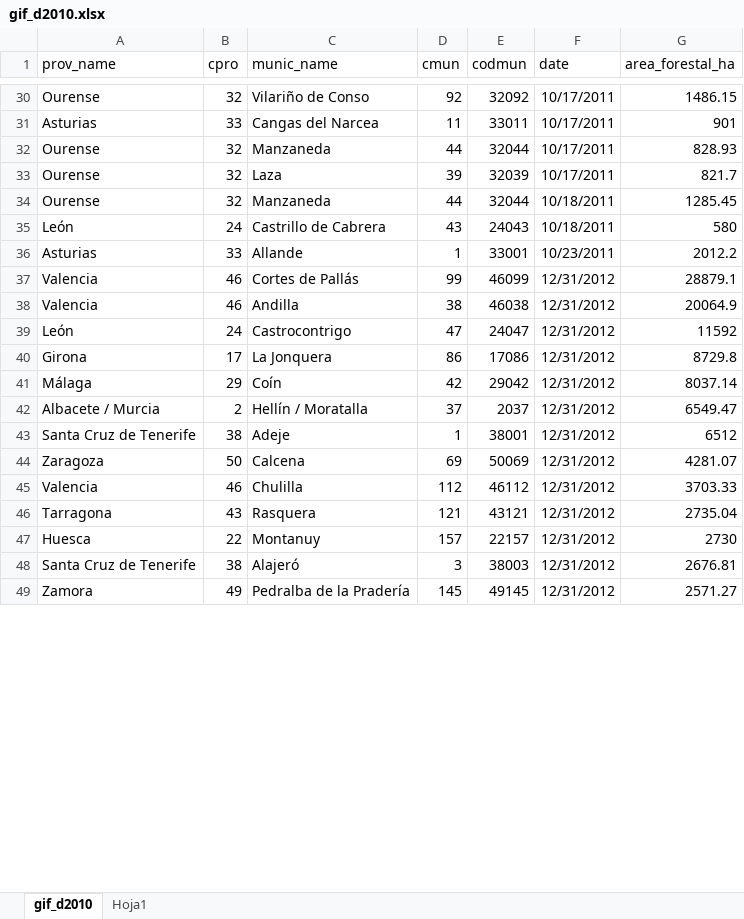
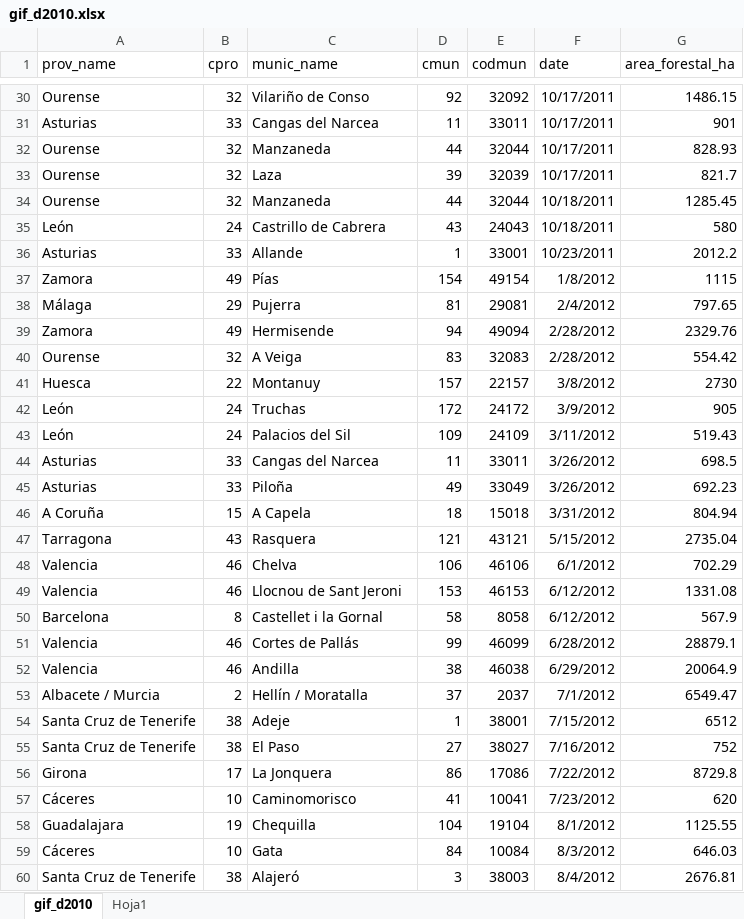
Before and after one commit to dieghernan/gifs, an Excel workbook: rdata/gif_d2010.xlsx, sheet gif_d2010, drawn as a sheet; only a part is shown, gaps mark what is left out; values as stored, in another font and other column widths than the file's, no borders; removed rows and columns are numbered as before the commit, all else as after; the diff covers the shown part only; the diff names each change by its address in the sheet, - before the commit and + after, or states it on an @@ line.

Commit message:
Recover 2012 fire dates and reconcile EGIF sources

```diff
--- a/rdata/gif_d2010.xlsx (sheet gif_d2010)
+++ b/rdata/gif_d2010.xlsx (sheet gif_d2010)
+row 37: Zamora | 49 | Pías | 154 | 49154 | 1/8/2012 | 1115
+row 38: Málaga | 29 | Pujerra | 81 | 29081 | 2/4/2012 | 797.65
+row 39: Zamora | 49 | Hermisende | 94 | 49094 | 2/28/2012 | 2329.76
+row 40: Ourense | 32 | A Veiga | 83 | 32083 | 2/28/2012 | 554.42
+row 41: Huesca | 22 | Montanuy | 157 | 22157 | 3/8/2012 | 2730
+row 42: León | 24 | Truchas | 172 | 24172 | 3/9/2012 | 905
+row 43: León | 24 | Palacios del Sil | 109 | 24109 | 3/11/2012 | 519.43
+row 44: Asturias | 33 | Cangas del Narcea | 11 | 33011 | 3/26/2012 | 698.5
+row 45: Asturias | 33 | Piloña | 49 | 33049 | 3/26/2012 | 692.23
+row 46: A Coruña | 15 | A Capela | 18 | 15018 | 3/31/2012 | 804.94
+row 47: Tarragona | 43 | Rasquera | 121 | 43121 | 5/15/2012 | 2735.04
+row 48: Valencia | 46 | Chelva | 106 | 46106 | 6/1/2012 | 702.29
+row 49: Valencia | 46 | Llocnou de Sant Jeroni | 153 | 46153 | 6/12/2012 | 1331.08
+row 50: Barcelona | 8 | Castellet i la Gornal | 58 | 8058 | 6/12/2012 | 567.9
-F51 (date): 12/31/2012
+F51 (date): 6/28/2012
-F52 (date): 12/31/2012
+F52 (date): 6/29/2012
-row 39: León | 24 | Castrocontrigo | 47 | 24047 | 12/31/2012 | 11592
-row 40: Girona | 17 | La Jonquera | 86 | 17086 | 12/31/2012 | 8729.8
-row 41: Málaga | 29 | Coín | 42 | 29042 | 12/31/2012 | 8037.14
-F53 (date): 12/31/2012
+F53 (date): 7/1/2012
-F54 (date): 12/31/2012
+F54 (date): 7/15/2012
-row 44: Zaragoza | 50 | Calcena | 69 | 50069 | 12/31/2012 | 4281.07
-row 45: Valencia | 46 | Chulilla | 112 | 46112 | 12/31/2012 | 3703.33
-row 46: Tarragona | 43 | Rasquera | 121 | 43121 | 12/31/2012 | 2735.04
-row 47: Huesca | 22 | Montanuy | 157 | 22157 | 12/31/2012 | 2730
+row 55: Santa Cruz de Tenerife | 38 | El Paso | 27 | 38027 | 7/16/2012 | 752
+row 56: Girona | 17 | La Jonquera | 86 | 17086 | 7/22/2012 | 8729.8
+row 57: Cáceres | 10 | Caminomorisco | 41 | 10041 | 7/23/2012 | 620
+row 58: Guadalajara | 19 | Chequilla | 104 | 19104 | 8/1/2012 | 1125.55
+row 59: Cáceres | 10 | Gata | 84 | 10084 | 8/3/2012 | 646.03
-F60 (date): 12/31/2012
+F60 (date): 8/4/2012
-row 49: Zamora | 49 | Pedralba de la Pradería | 145 | 49145 | 12/31/2012 | 2571.27
```
Also changed, not shown: 9 added rows, 20 removed rows and 8 edited cells elsewhere in this sheet, 17 other files.
